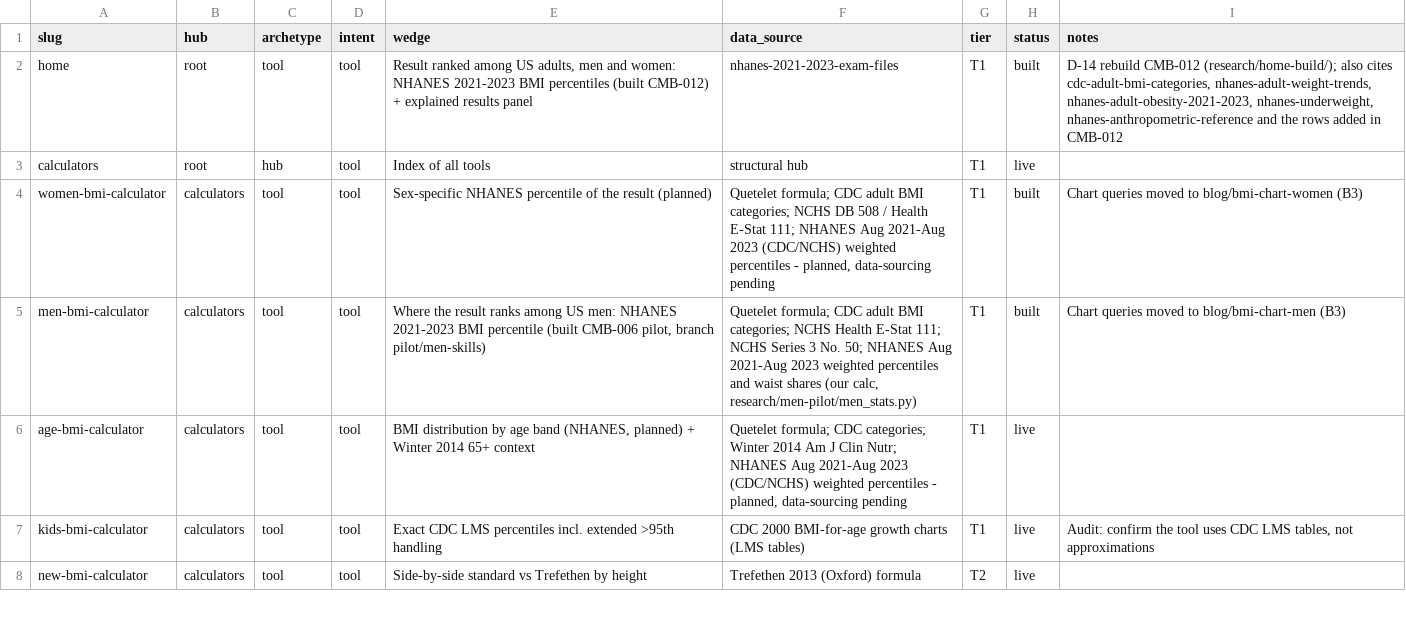
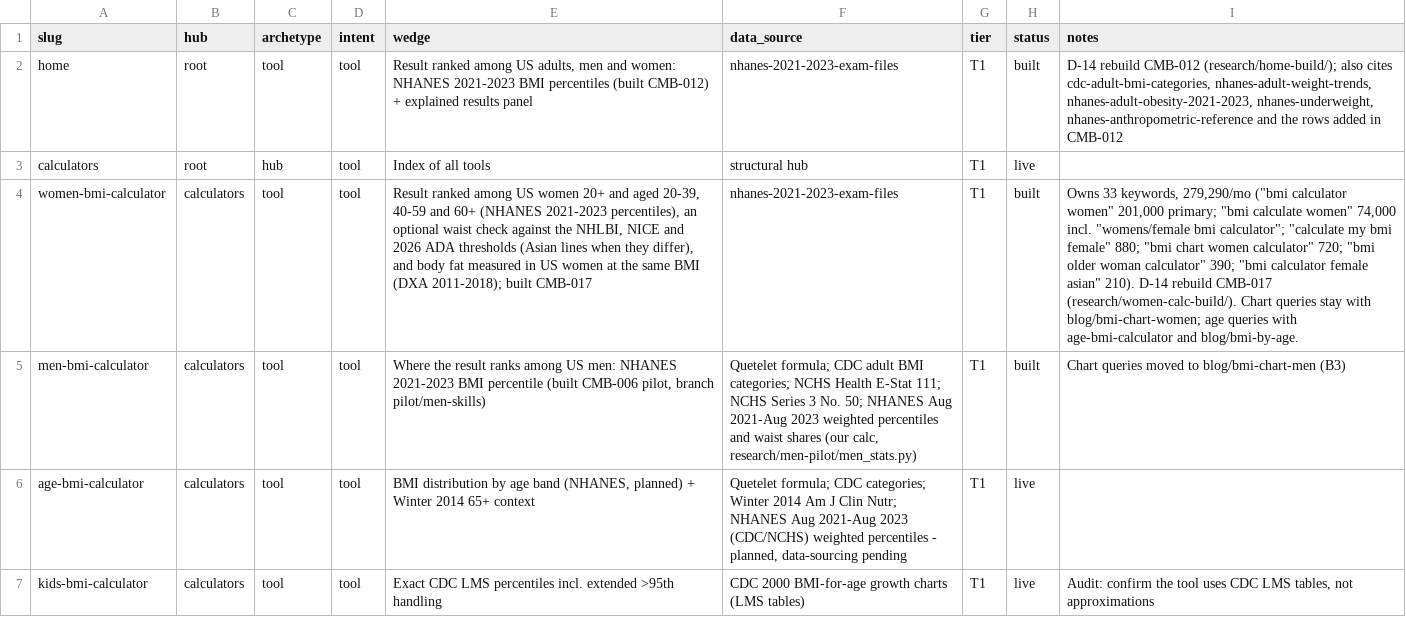
Before and after one commit to Mapstor/calculatemybmi, a CSV file: research/page-map.csv, drawn as a sheet; only a part is shown; the shorter side is filled out with more unchanged rows; the diff names each change by its address in the sheet, - before the commit and + after, or states it on an @@ line.

```diff
--- a/research/page-map.csv
+++ b/research/page-map.csv
-E4 (wedge): Sex-specific NHANES percentile of the result (planned)
+E4 (wedge): Result ranked among US women 20+ and aged 20-39, 40-59 and 60+ (NHANES 2021-2023 percentiles), an optional waist check against the NHLBI, NICE and 2026 ADA thresholds (Asian lines when they differ), and body fat measured in US women at the same BMI (DXA 2011-2018); built CMB-017
-F4 (data_source): Quetelet formula; CDC adult BMI categories; NCHS DB 508 / Health E-Stat 111; NHANES Aug 2021-Aug 2023 (CDC/NCHS) weighted percentiles - planned, data-sourcing pending
+F4 (data_source): nhanes-2021-2023-exam-files
-I4 (notes): Chart queries moved to blog/bmi-chart-women (B3)
+I4 (notes): Owns 33 keywords, 279,290/mo ("bmi calculator women" 201,000 primary; "bmi calculate women" 74,000 incl. "womens/female bmi calculator"; "calculate my bmi female" 880; "bmi chart women calculator" 720; "bmi older woman calculator" 390; "bmi calculator female asian" 210). D-14 rebuild CMB-017 (research/women-calc-build/). Chart queries stay with blog/bmi-chart-women; age queries with age-bmi-calculator and blog/bmi-by-age.
```
Also changed, not shown: research/data-sources.csv, 42 other files.
